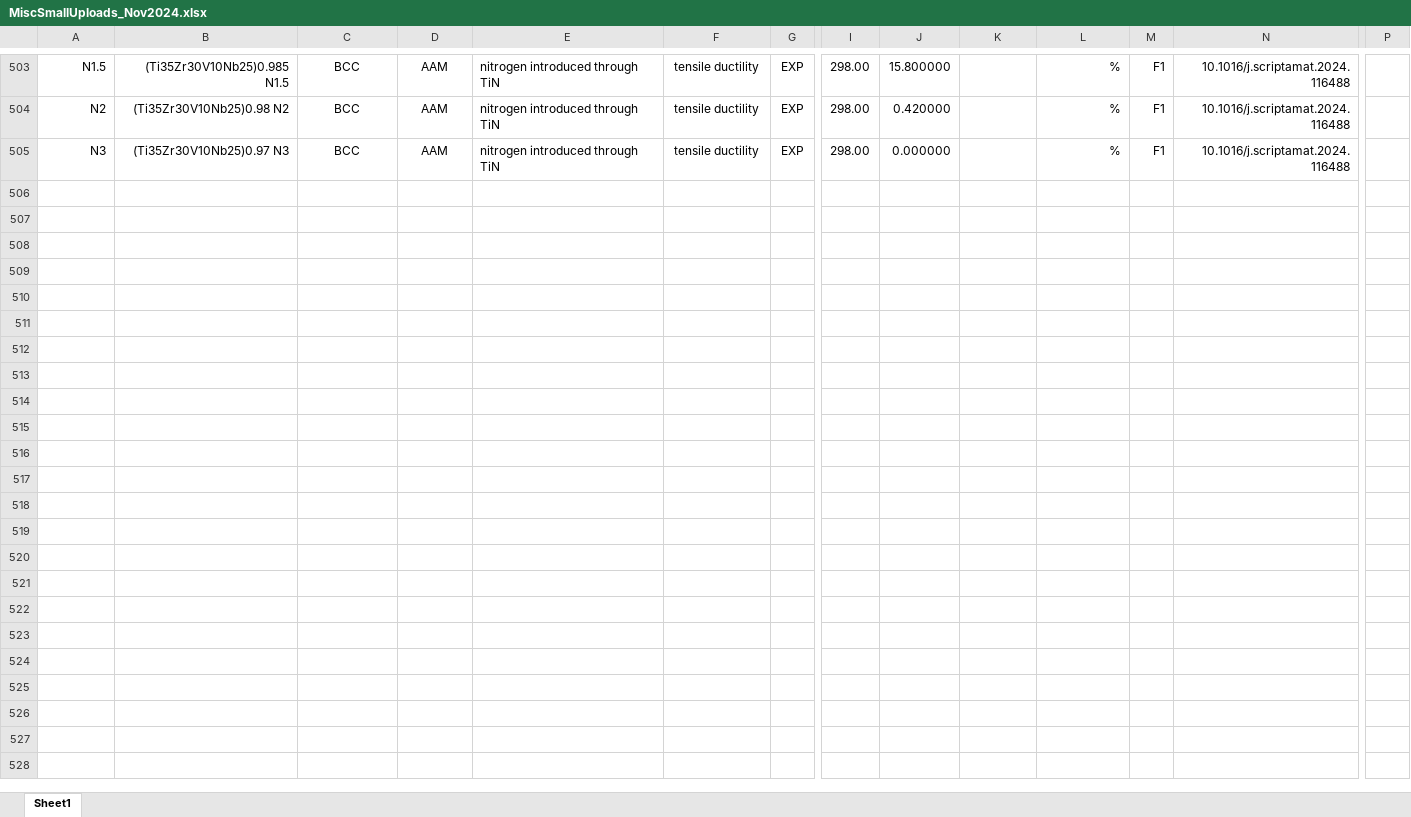
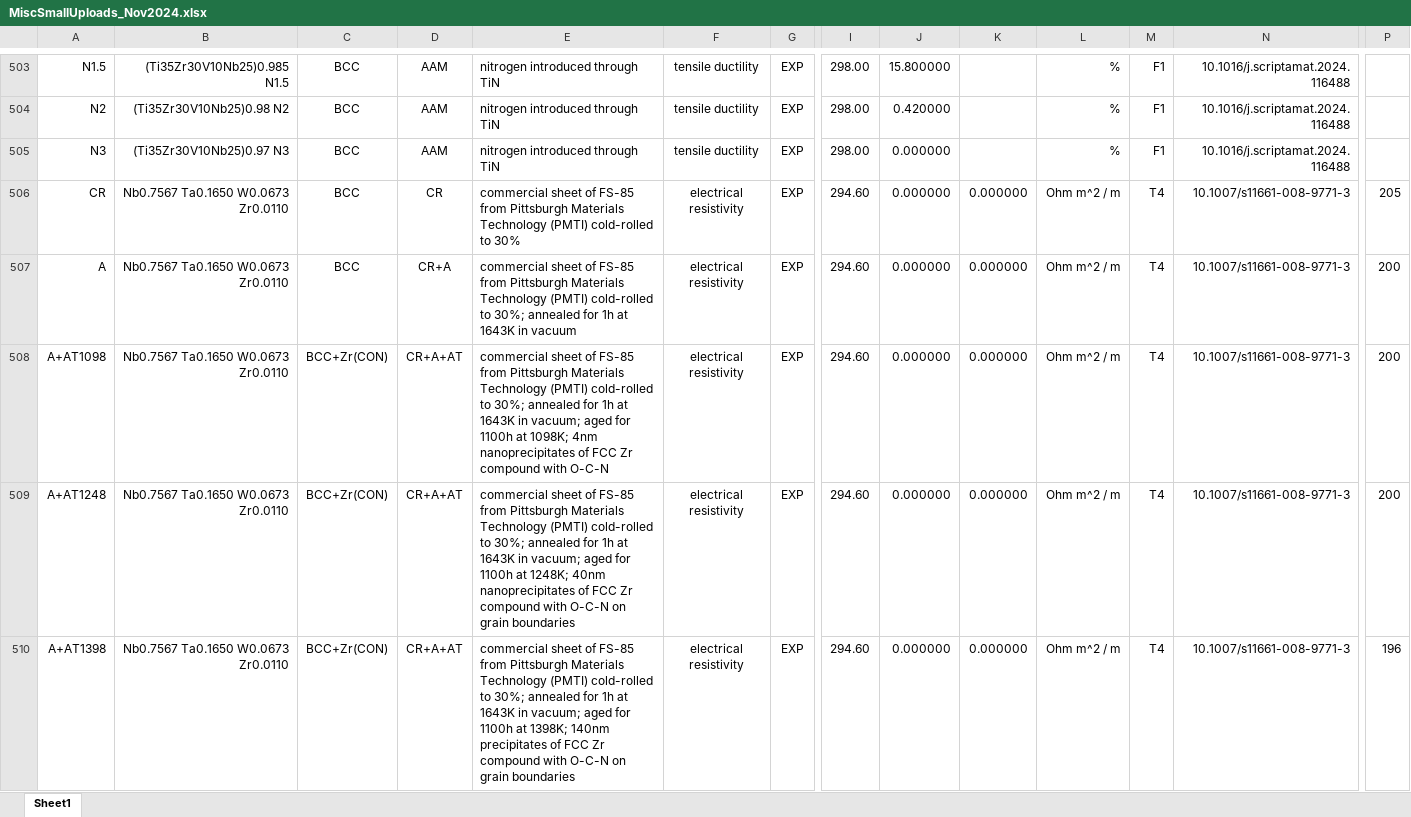
Before and after one commit to amkrajewski/ULTERA-contribute-amkrajewski, an Excel workbook: MiscSmallUploads_Nov2024.xlsx, sheet Sheet1, drawn as a sheet; only a part is shown, gaps mark what is left out; values as stored, in another font and other column widths than the file's, no borders; rows hold the shown columns only; the diff covers the shown part only; the diff names each change by its address in the sheet, - before the commit and + after, or states it on an @@ line.

Commit message:
- extracted data from `10.1007/s11661-008-9771-3`

```diff
--- a/MiscSmallUploads_Nov2024.xlsx (sheet Sheet1)
+++ b/MiscSmallUploads_Nov2024.xlsx (sheet Sheet1)
+row 506: CR | Nb0.7567 Ta0.1650 W0.0673 Zr0.0110 | BCC | CR | commercial sheet of FS-85 from Pittsburgh Materials Technology (PMTI) cold-rolled to 30% | electrical resistivity | EXP | 294.60 | 0.000000 | 0.000000 | Ohm m^2 / m | T4 | 10.1007/s11661-008-9771-3 | 205
+row 507: A | Nb0.7567 Ta0.1650 W0.0673 Zr0.0110 | BCC | CR+A | commercial sheet of FS-85 from Pittsburgh Materials Technology (PMTI) cold-rolled to 30%; annealed for 1h at 1643K in vacuum | electrical resistivity | EXP | 294.60 | 0.000000 | 0.000000 | Ohm m^2 / m | T4 | 10.1007/s11661-008-9771-3 | 200
+row 508: A+AT1098 | Nb0.7567 Ta0.1650 W0.0673 Zr0.0110 | BCC+Zr(CON) | CR+A+AT | commercial sheet of FS-85 from Pittsburgh Materials Technology (PMTI) cold-rolled to 30%; annealed for 1h at 1643K in vacuum; aged for 1100h at 1098K; 4nm nanoprecipitates of FCC Zr compound with O-C-N | electrical resistivity | EXP | 294.60 | 0.000000 | 0.000000 | Ohm m^2 / m | T4 | 10.1007/s11661-008-9771-3 | 200
+row 509: A+AT1248 | Nb0.7567 Ta0.1650 W0.0673 Zr0.0110 | BCC+Zr(CON) | CR+A+AT | commercial sheet of FS-85 from Pittsburgh Materials Technology (PMTI) cold-rolled to 30%; annealed for 1h at 1643K in vacuum; aged for 1100h at 1248K; 40nm nanoprecipitates of FCC Zr compound with O-C-N on grain boundaries | electrical resistivity | EXP | 294.60 | 0.000000 | 0.000000 | Ohm m^2 / m | T4 | 10.1007/s11661-008-9771-3 | 200
+row 510: A+AT1398 | Nb0.7567 Ta0.1650 W0.0673 Zr0.0110 | BCC+Zr(CON) | CR+A+AT | commercial sheet of FS-85 from Pittsburgh Materials Technology (PMTI) cold-rolled to 30%; annealed for 1h at 1643K in vacuum; aged for 1100h at 1398K; 140nm precipitates of FCC Zr compound with O-C-N on grain boundaries | electrical resistivity | EXP | 294.60 | 0.000000 | 0.000000 | Ohm m^2 / m | T4 | 10.1007/s11661-008-9771-3 | 196
```
Also changed, not shown: 44 added rows elsewhere in this sheet.
